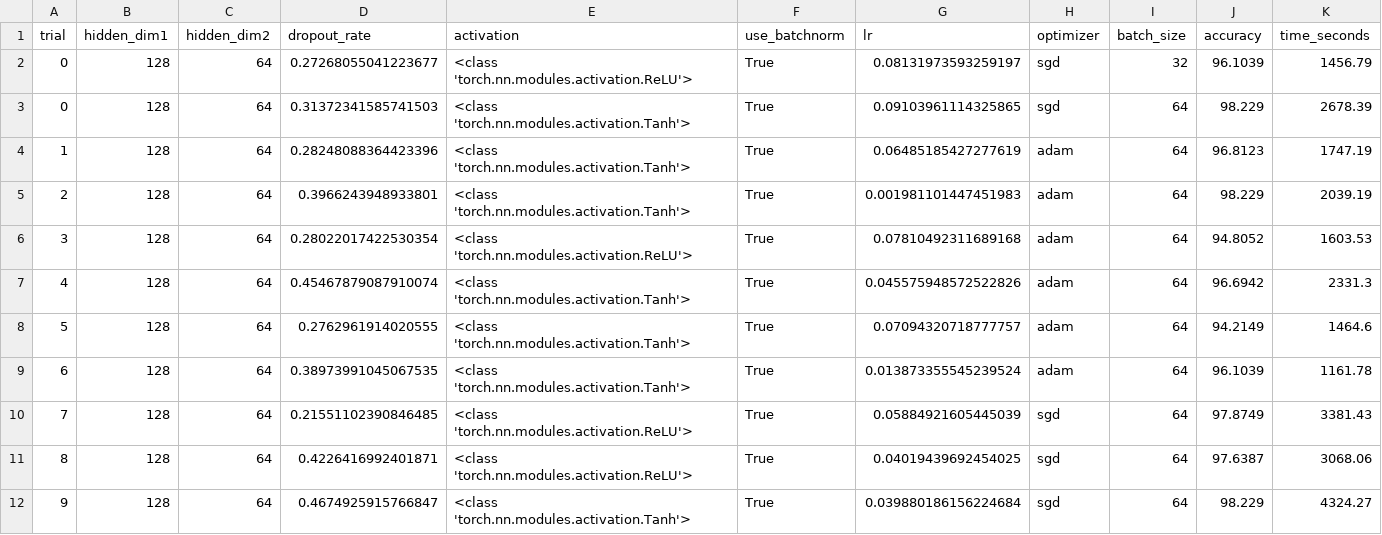
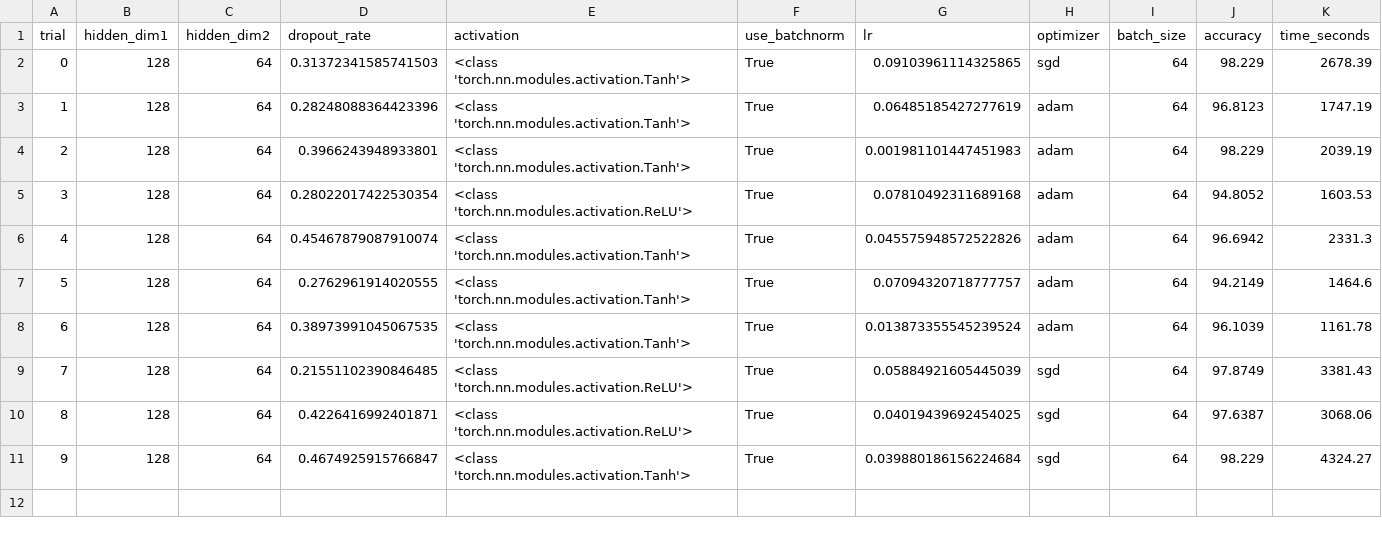
Before and after one commit to sspasojevic/CS5330_Final_Refactor, a CSV file: utilities/model/optuna_results.csv (was optuna_results.csv), drawn as a sheet; the diff names each change by its address in the sheet, - before the commit and + after, or states it on an @@ line.

```diff
--- a/optuna_results.csv
+++ b/utilities/model/optuna_results.csv
-row 2: 0 | 128 | 64 | 0.27268055041223677 | <class 'torch.nn.modules.activation.ReLU'> | True | 0.08131973593259197 | sgd | 32 | 96.1039 | 1456.79
```
Also changed, not shown: 6 other files.
